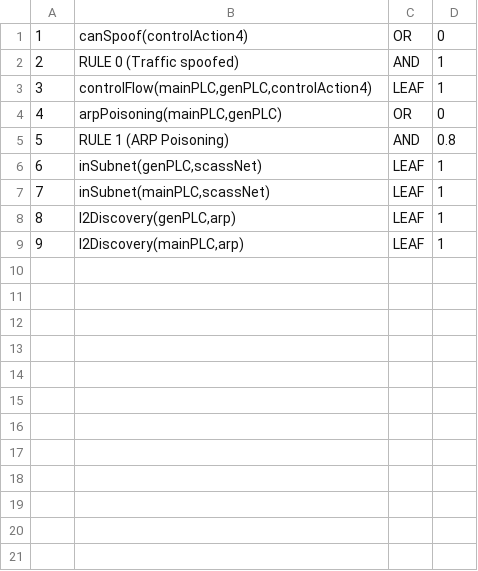
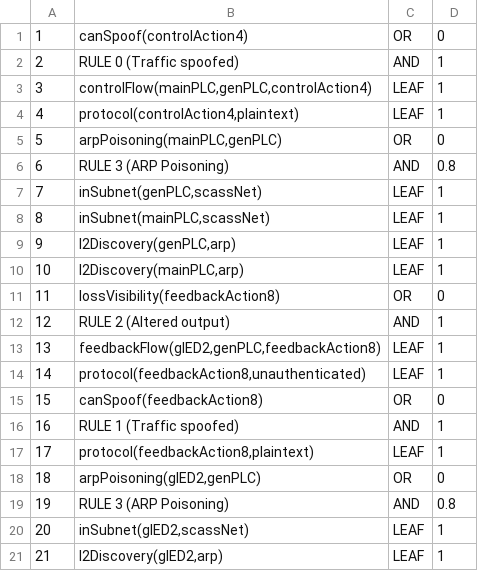
Before and after one commit to NS-unina/ICS-Cyberange, a CSV file: AG/output/VERTICES.CSV, drawn as a sheet; addresses are those after the commit; the diff names each change by its address in the sheet, - before the commit and + after, or states it on an @@ line.

```diff
--- a/AG/output/VERTICES.CSV
+++ b/AG/output/VERTICES.CSV
+row 4: 4 | protocol(controlAction4,plaintext) | LEAF | 1
@@ column A renumbered between rows 5 and 10 @@
-B6: RULE 1 (ARP Poisoning)
+B6: RULE 3 (ARP Poisoning)
+row 11: 11 | lossVisibility(feedbackAction8) | OR | 0
+row 12: 12 | RULE 2 (Altered output) | AND | 1
+row 13: 13 | feedbackFlow(gIED2,genPLC,feedbackAction8) | LEAF | 1
+row 14: 14 | protocol(feedbackAction8,unauthenticated) | LEAF | 1
+row 15: 15 | canSpoof(feedbackAction8) | OR | 0
+row 16: 16 | RULE 1 (Traffic spoofed) | AND | 1
+row 17: 17 | protocol(feedbackAction8,plaintext) | LEAF | 1
+row 18: 18 | arpPoisoning(gIED2,genPLC) | OR | 0
+row 19: 19 | RULE 3 (ARP Poisoning) | AND | 0.8
+row 20: 20 | inSubnet(gIED2,scassNet) | LEAF | 1
+row 21: 21 | l2Discovery(gIED2,arp) | LEAF | 1
```
Also changed, not shown: 15 other files.
